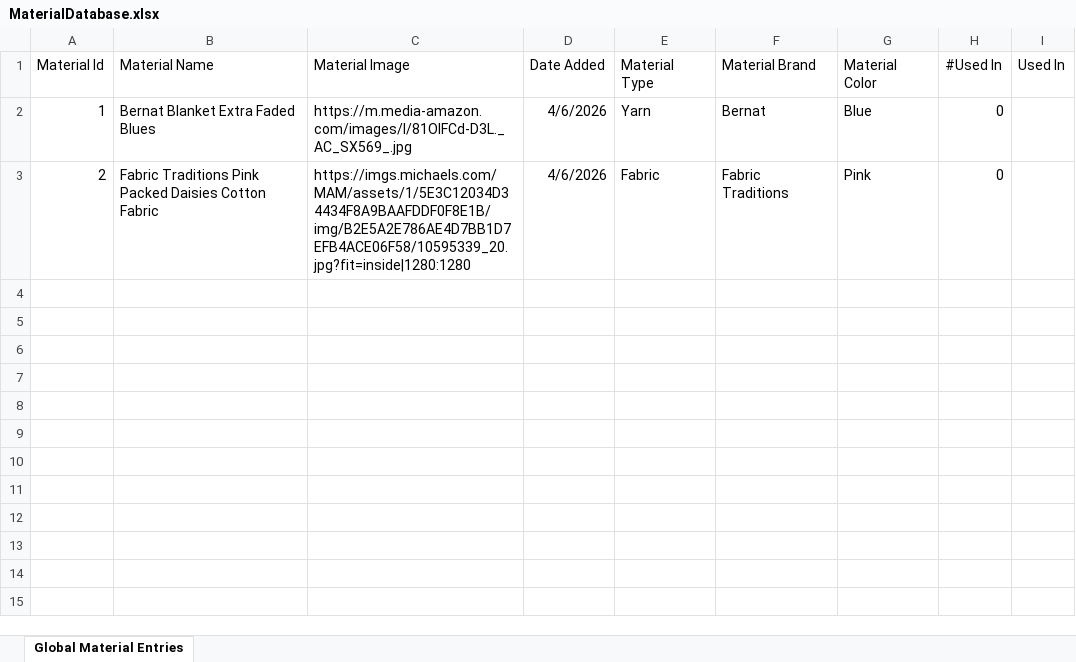
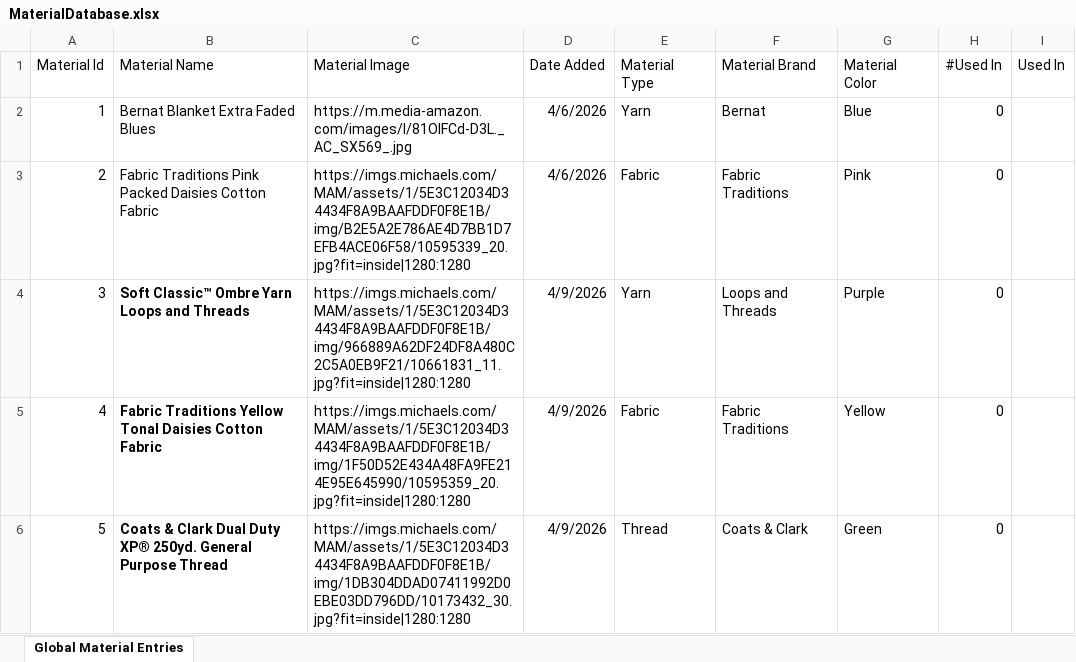
Before and after one commit to orisullivan/Team25_CreativeBlock, an Excel workbook: creative-block/src/app/search/materials/MaterialDatabase.xlsx, sheet Global Material Entries, drawn as a sheet; values as stored, in another font and other column widths than the file's, no borders; the diff names each change by its address in the sheet, - before the commit and + after, or states it on an @@ line.

Commit message:
more database updating

```diff
--- a/creative-block/src/app/search/materials/MaterialDatabase.xlsx (sheet Global Material Entries)
+++ b/creative-block/src/app/search/materials/MaterialDatabase.xlsx (sheet Global Material Entries)
+row 4: 3 | Soft Classic™ Ombre Yarn Loops and Threads | https://imgs.michaels.com/MAM/assets/1/5E3C12034D34434F8A9BAAFDDF0F8E1B/img/966889A62DF24DF8A480C2C5A0EB9F21/10661831_11.jpg?fit=inside|1280:1280 | 4/9/2026 | Yarn | Loops and Threads | Purple | 0
+row 5: 4 | Fabric Traditions Yellow Tonal Daisies Cotton Fabric | https://imgs.michaels.com/MAM/assets/1/5E3C12034D34434F8A9BAAFDDF0F8E1B/img/1F50D52E434A48FA9FE214E95E645990/10595359_20.jpg?fit=inside|1280:1280 | 4/9/2026 | Fabric | Fabric Traditions | Yellow | 0
+row 6: 5 | Coats & Clark Dual Duty XP® 250yd. General Purpose Thread | https://imgs.michaels.com/MAM/assets/1/5E3C12034D34434F8A9BAAFDDF0F8E1B/img/1DB304DDAD07411992D0EBE03DD796DD/10173432_30.jpg?fit=inside|1280:1280 | 4/9/2026 | Thread | Coats & Clark | Green | 0
```
Also changed, not shown: creative-block/src/app/search/forum/ForumDatabase.xlsx, creative-block/src/app/search/patterns/PatternListingDatabase.xlsx, 3 other files.
